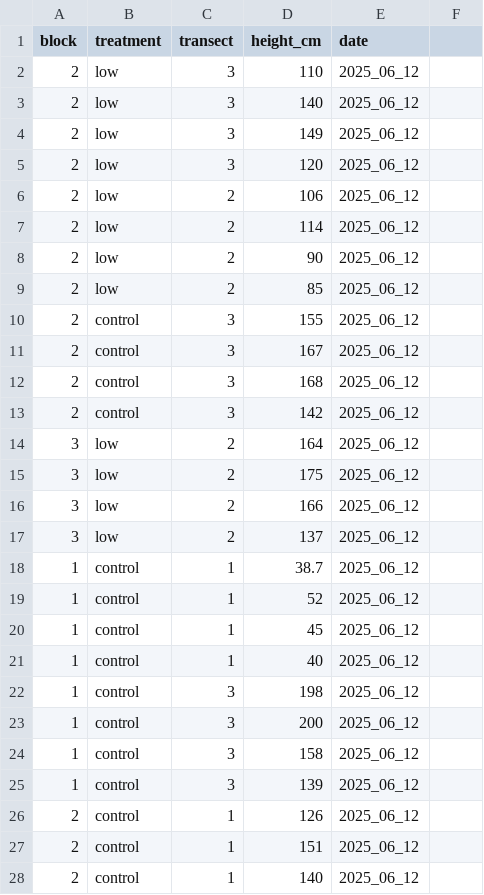
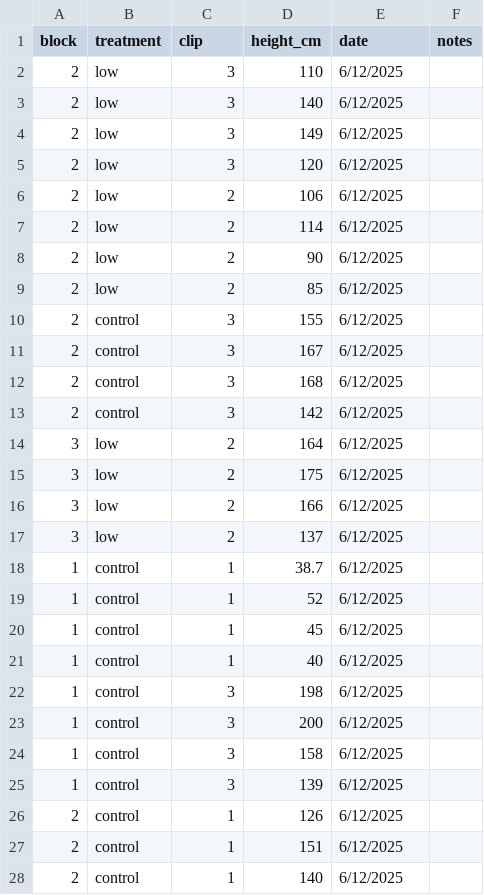
Before and after one commit to sdewees0523/weir_canyon_grazing, a CSV file: data/raw_data/clipping_heights.csv, drawn as a sheet; only a part is shown; the diff covers the shown part only.

```diff
--- a/data/raw_data/clipping_heights.csv
+++ b/data/raw_data/clipping_heights.csv
@@ -1,28 +1,28 @@
-block,treatment,transect,height_cm,date
-2,low,3,110,2025_06_12
-2,low,3,140,2025_06_12
-2,low,3,149,2025_06_12
-2,low,3,120,2025_06_12
-2,low,2,106,2025_06_12
-2,low,2,114,2025_06_12
-2,low,2,90,2025_06_12
-2,low,2,85,2025_06_12
-2,control,3,155,2025_06_12
-2,control,3,167,2025_06_12
-2,control,3,168,2025_06_12
-2,control,3,142,2025_06_12
-3,low,2,164,2025_06_12
-3,low,2,175,2025_06_12
-3,low,2,166,2025_06_12
-3,low,2,137,2025_06_12
-1,control,1,38.7,2025_06_12
-1,control,1,52,2025_06_12
-1,control,1,45,2025_06_12
-1,control,1,40,2025_06_12
-1,control,3,198,2025_06_12
-1,control,3,200,2025_06_12
-1,control,3,158,2025_06_12
-1,control,3,139,2025_06_12
-2,control,1,126,2025_06_12
-2,control,1,151,2025_06_12
-2,control,1,140,2025_06_12
+block,treatment,clip,height_cm,date,notes
+2,low,3,110,6/12/2025,
+2,low,3,140,6/12/2025,
+2,low,3,149,6/12/2025,
+2,low,3,120,6/12/2025,
+2,low,2,106,6/12/2025,
+2,low,2,114,6/12/2025,
+2,low,2,90,6/12/2025,
+2,low,2,85,6/12/2025,
+2,control,3,155,6/12/2025,
+2,control,3,167,6/12/2025,
+2,control,3,168,6/12/2025,
+2,control,3,142,6/12/2025,
+3,low,2,164,6/12/2025,
+3,low,2,175,6/12/2025,
+3,low,2,166,6/12/2025,
+3,low,2,137,6/12/2025,
+1,control,1,38.7,6/12/2025,
+1,control,1,52,6/12/2025,
+1,control,1,45,6/12/2025,
+1,control,1,40,6/12/2025,
+1,control,3,198,6/12/2025,
+1,control,3,200,6/12/2025,
+1,control,3,158,6/12/2025,
+1,control,3,139,6/12/2025,
+2,control,1,126,6/12/2025,
+2,control,1,151,6/12/2025,
+2,control,1,140,6/12/2025,
```
Also changed, not shown: 45 edited cells elsewhere in this file, data/raw_data/clipping_dry_weights.csv, data/raw_data/clipping_wet_weights.csv, 5 other files.
